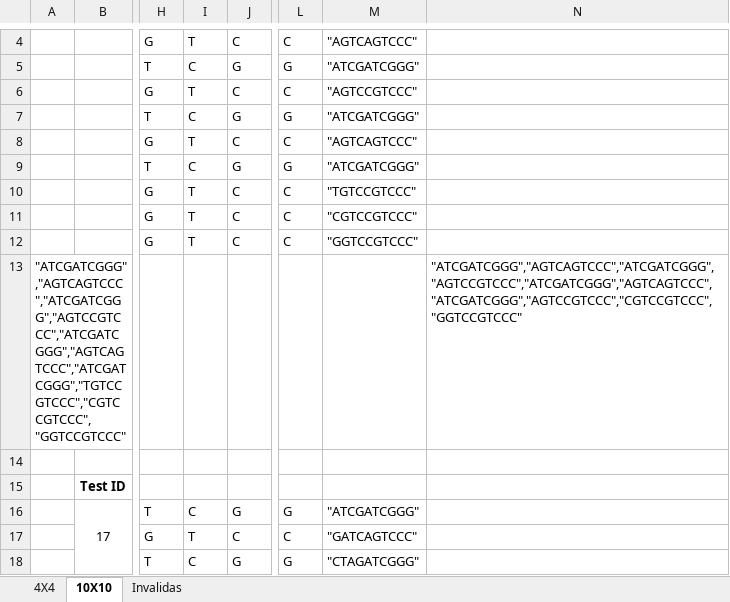
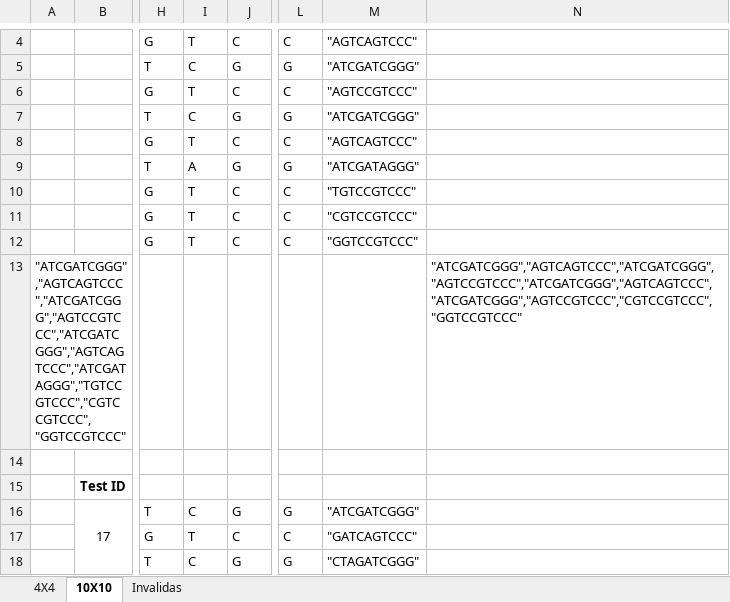
Before and after one commit to boris-martinez/meli-dnaanalyzer-api, an Excel workbook: docs/CasosPruebas.xlsx, sheet 10X10, drawn as a sheet; only a part is shown, gaps mark what is left out; values as stored, in another font and other column widths than the file's, no borders; the diff names each change by its address in the sheet, - before the commit and + after, or states it on an @@ line.

```diff
--- a/docs/CasosPruebas.xlsx (sheet 10X10)
+++ b/docs/CasosPruebas.xlsx (sheet 10X10)
-I9: C
+I9: A
-M9: "ATCGATCGGG"
+M9: "ATCGATAGGG"
-A13: "ATCGATCGGG","AGTCAGTCCC","ATCGATCGGG","AGTCCGTCCC","ATCGATCGGG","AGTCAGTCCC","ATCGATCGGG","TGTCCGTCCC","CGTCCGTCCC","GGTCCGTCCC"
+A13: "ATCGATCGGG","AGTCAGTCCC","ATCGATCGGG","AGTCCGTCCC","ATCGATCGGG","AGTCAGTCCC","ATCGATAGGG","TGTCCGTCCC","CGTCCGTCCC","GGTCCGTCCC"
```
Also changed, not shown: sheet 4X4, 9 other files.
